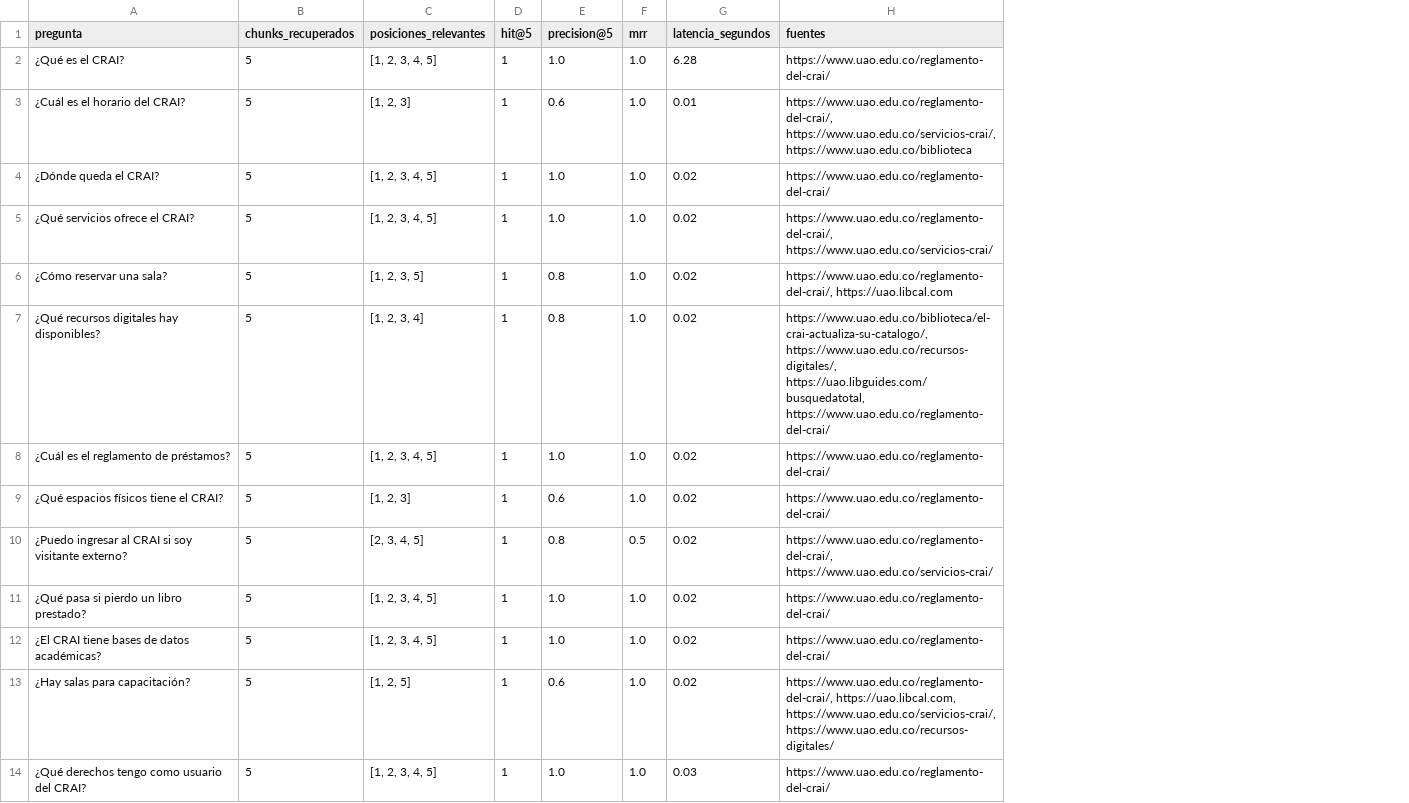
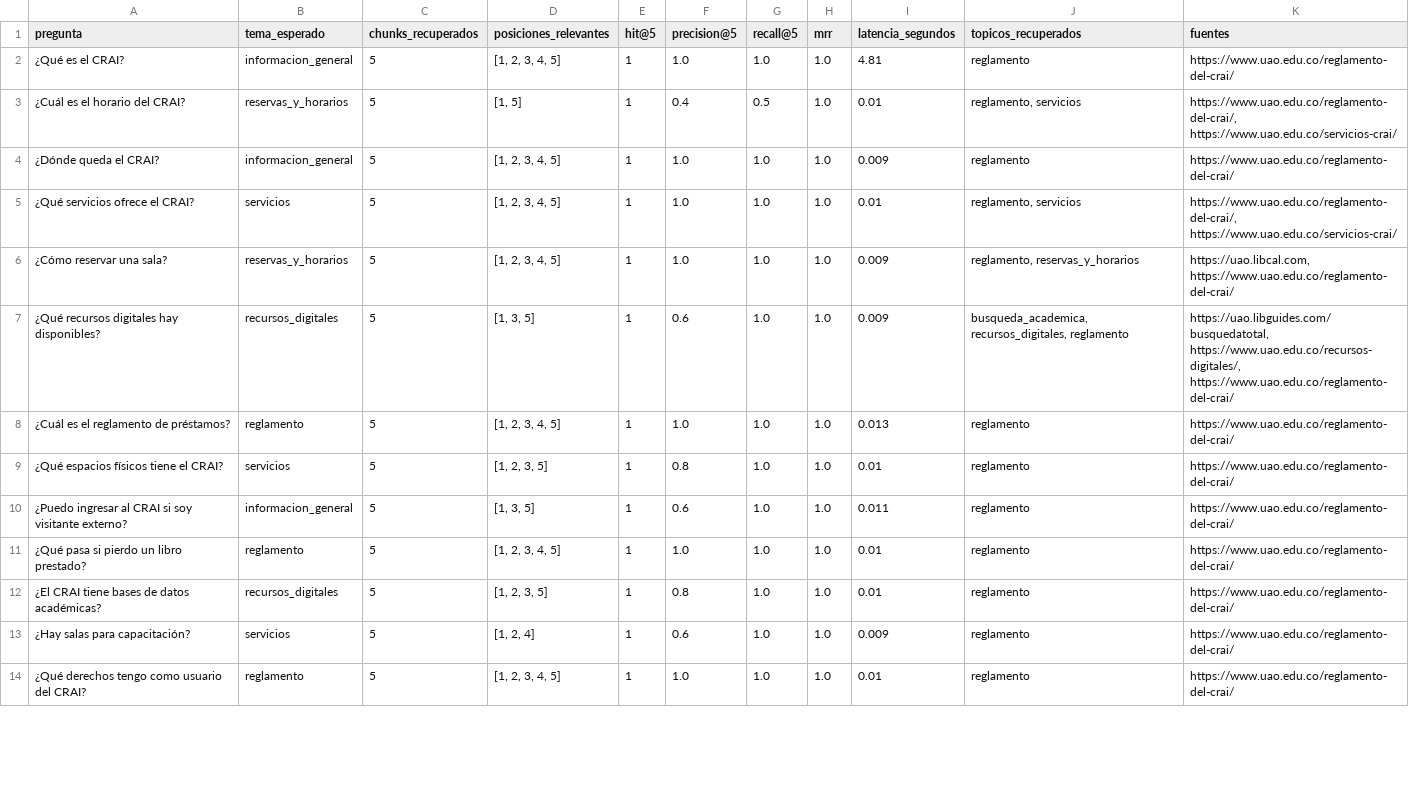
Before and after one commit to ShadowBlack33/ChatBot-UAO, a CSV file: resultados_evaluacion.csv, drawn as a sheet; only a part is shown; addresses are those after the commit; the diff covers the shown part only; the diff names each change by its address in the sheet, - before the commit and + after, or states it on an @@ line.

```diff
--- a/resultados_evaluacion.csv
+++ b/resultados_evaluacion.csv
+column B (tema_esperado), rows 2-14: informacion_general | reservas_y_horarios | informacion_general | servicios | reservas_y_horarios | recursos_digitales | reglamento | servicios | informacion_general | reglamento | recursos_digitales | servicios | reglamento
+column G (recall@5), rows 2-14: 1.0 | 0.5 | 1.0 | 1.0 | 1.0 | 1.0 | 1.0 | 1.0 | 1.0 | 1.0 | 1.0 | 1.0 | 1.0
+column J (topicos_recuperados), rows 2-14: reglamento | reglamento, servicios | reglamento | reglamento, servicios | reglamento, reservas_y_horarios | busqueda_academica, recursos_digitales, reglamento | reglamento | reglamento | reglamento | reglamento | reglamento | reglamento | reglamento
-I2 (latencia_segundos): 6.28
+I2 (latencia_segundos): 4.81
-D3 (posiciones_relevantes): [1, 2, 3]
+D3 (posiciones_relevantes): [1, 5]
-F3 (precision@5): 0.6
+F3 (precision@5): 0.4
-K3 (fuentes): https://www.uao.edu.co/reglamento-del-crai/, https://www.uao.edu.co/servicios-crai/, https://www.uao.edu.co/biblioteca
+K3 (fuentes): https://www.uao.edu.co/reglamento-del-crai/, https://www.uao.edu.co/servicios-crai/
-I4 (latencia_segundos): 0.02
+I4 (latencia_segundos): 0.009
-I5 (latencia_segundos): 0.02
+I5 (latencia_segundos): 0.01
-D6 (posiciones_relevantes): [1, 2, 3, 5]
+D6 (posiciones_relevantes): [1, 2, 3, 4, 5]
-F6 (precision@5): 0.8
+F6 (precision@5): 1.0
-I6:I7 (latencia_segundos): 0.02
+I6:I7 (latencia_segundos): 0.009
-K6 (fuentes): https://www.uao.edu.co/reglamento-del-crai/, https://uao.libcal.com
+K6 (fuentes): https://uao.libcal.com, https://www.uao.edu.co/reglamento-del-crai/
-D7 (posiciones_relevantes): [1, 2, 3, 4]
+D7 (posiciones_relevantes): [1, 3, 5]
-F7 (precision@5): 0.8
+F7 (precision@5): 0.6
-K7 (fuentes): https://www.uao.edu.co/biblioteca/el-crai-actualiza-su-catalogo/, https://www.uao.edu.co/recursos-digitales/, https://uao.libguides.com/busquedatotal, https://www.uao.edu.co/reglamento-del-crai/
+K7 (fuentes): https://uao.libguides.com/busquedatotal, https://www.uao.edu.co/recursos-digitales/, https://www.uao.edu.co/reglamento-del-crai/
-I8 (latencia_segundos): 0.02
+I8 (latencia_segundos): 0.013
-D9 (posiciones_relevantes): [1, 2, 3]
+D9 (posiciones_relevantes): [1, 2, 3, 5]
-F9 (precision@5): 0.6
+F9 (precision@5): 0.8
-I9 (latencia_segundos): 0.02
+I9 (latencia_segundos): 0.01
-D10 (posiciones_relevantes): [2, 3, 4, 5]
+D10 (posiciones_relevantes): [1, 3, 5]
-F10 (precision@5): 0.8
+F10 (precision@5): 0.6
-H10 (mrr): 0.5
+H10 (mrr): 1.0
-I10 (latencia_segundos): 0.02
+I10 (latencia_segundos): 0.011
-K10 (fuentes): https://www.uao.edu.co/reglamento-del-crai/, https://www.uao.edu.co/servicios-crai/
+K10 (fuentes): https://www.uao.edu.co/reglamento-del-crai/
-I11:I12 (latencia_segundos): 0.02
+I11:I12 (latencia_segundos): 0.01
-D12 (posiciones_relevantes): [1, 2, 3, 4, 5]
+D12 (posiciones_relevantes): [1, 2, 3, 5]
-F12 (precision@5): 1.0
+F12 (precision@5): 0.8
-D13 (posiciones_relevantes): [1, 2, 5]
+D13 (posiciones_relevantes): [1, 2, 4]
-I13 (latencia_segundos): 0.02
+I13 (latencia_segundos): 0.009
-K13 (fuentes): https://www.uao.edu.co/reglamento-del-crai/, https://uao.libcal.com, https://www.uao.edu.co/servicios-crai/, https://www.uao.edu.co/recursos-digitales/
+K13 (fuentes): https://www.uao.edu.co/reglamento-del-crai/
-I14 (latencia_segundos): 0.03
+I14 (latencia_segundos): 0.01
```
Also changed, not shown: 14 edited cells elsewhere in this file, 14 other files.
